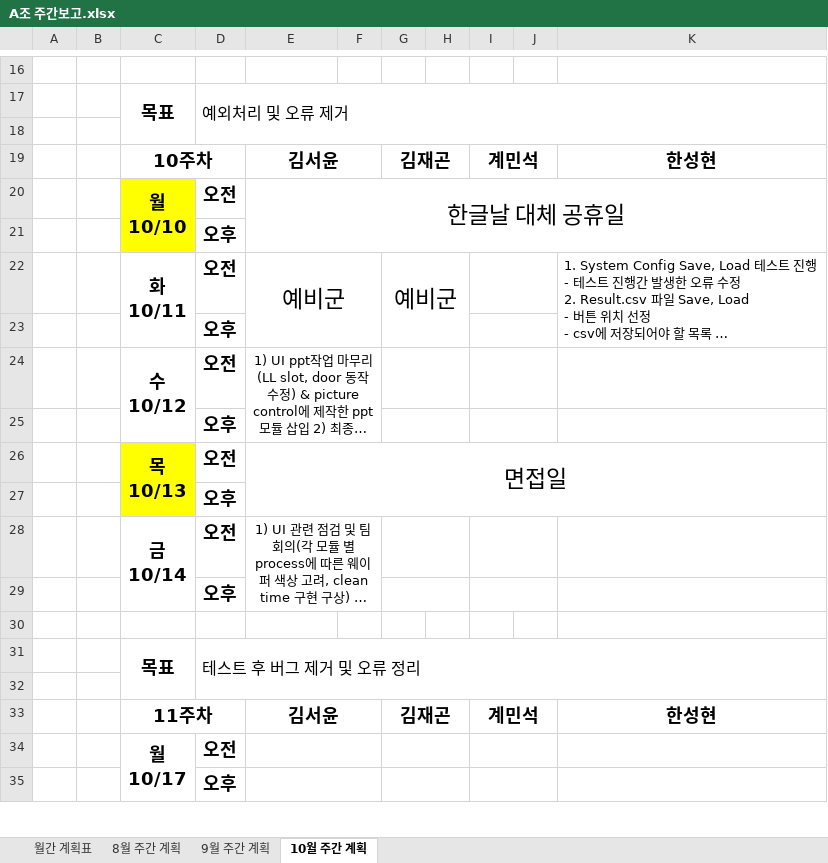
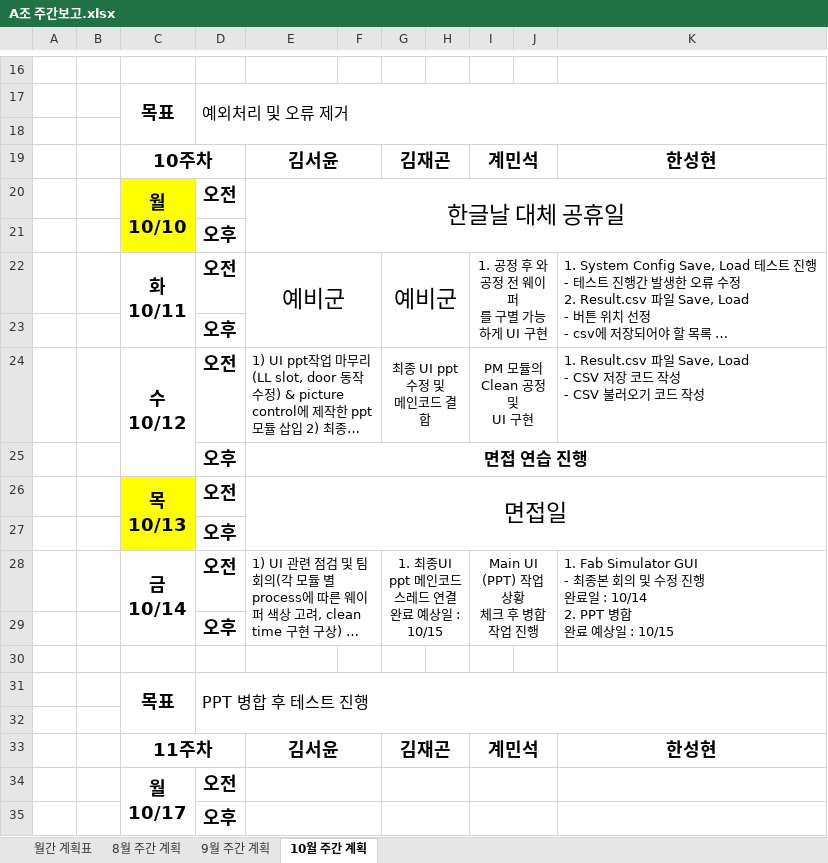
Before and after one commit to SaintSeong/JusungProject, an Excel workbook: A조 주간보고.xlsx, sheet 10월 주간 계획, drawn as a sheet; only a part is shown, gaps mark what is left out; long unchanged cells end in …; values as stored, in another font and other column widths than the file's, no borders; ↵ is a line break in a cell; the diff covers the shown part only; the diff names each change by its address in the sheet, - before the commit and + after, or states it on an @@ line.

Commit message:
Merge branch 'main'

```diff
--- a/A조 주간보고.xlsx (sheet 10월 주간 계획)
+++ b/A조 주간보고.xlsx (sheet 10월 주간 계획)
-I22: (empty)
+I22: 1. 공정 후 와 공정 전 웨이퍼 ↵ 를 구별 가능하게 UI 구현
-I22:J22 merged
+I22:J23 merged
-I23:J23 merged
-E24 alignment: center
+E24 alignment: left
-E24:F25 merged
+E24:F24 merged
-G24: (empty)
+G24: 최종 UI ppt 수정 및 ↵ 메인코드 결합
-I24: (empty)
+I24: PM 모듈의 Clean 공정 및 ↵ UI 구현
-K24: (empty)
+K24: 1. Result.csv 파일 Save, Load ↵ - CSV 저장 코드 작성 ↵ - CSV 불러오기 코드 작성
-E25: (empty)
+E25: 면접 연습 진행
+E25:K25 merged
-G25:H25 merged
-I25:J25 merged
-E28 alignment: center
+E28 alignment: left
-G28: (empty)
+G28: 1. 최종UI ppt 메인코드 ↵ 스레드 연결 ↵ 완료 예상일 : 10/15
-G28:H28 merged
+G28:H29 merged
-I28: (empty)
+I28: Main UI (PPT) 작업 상황 ↵ 체크 후 병합 작업 진행
-I28:J28 merged
+I28:J29 merged
-K28: (empty)
+K28: 1. Fab Simulator GUI ↵ - 최종본 회의 및 수정 진행 ↵ 완료일 : 10/14 ↵ 2. PPT 병합 ↵ 완료 예상일 : 10/15
+K28:K29 merged
-G29:H29 merged
-I29:J29 merged
-D31: 테스트 후 버그 제거 및 오류 정리
+D31: PPT 병합 후 테스트 진행
```
Also changed, not shown: 2 edited cells and merged cells elsewhere in this sheet.
